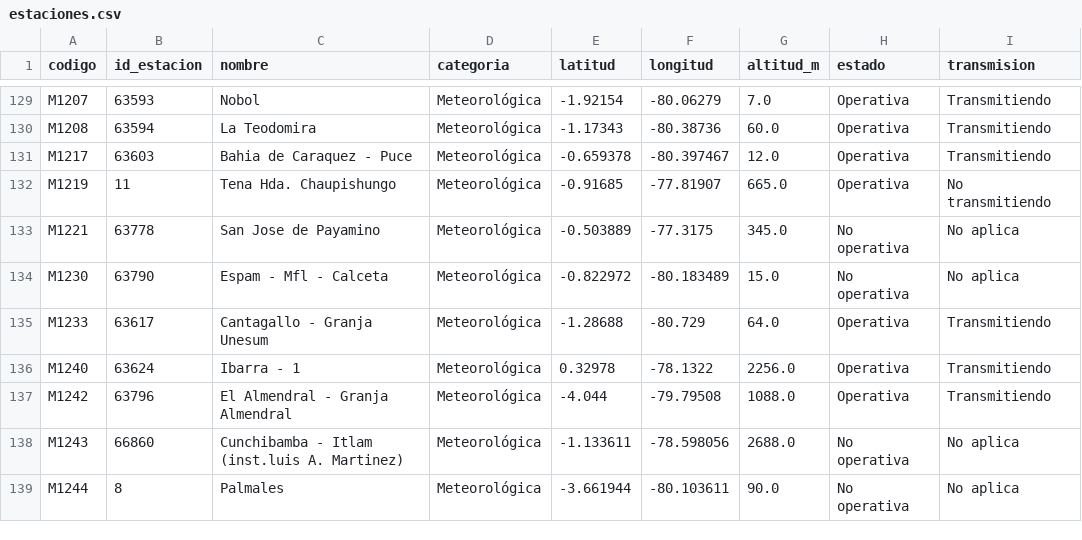
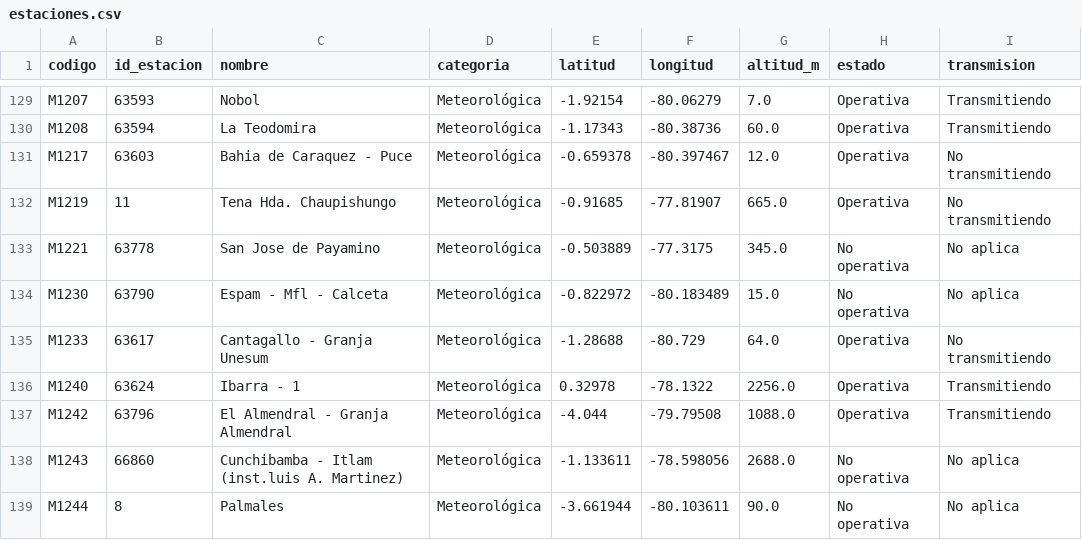
Before and after one commit to Hilary-Madelein/sati-archivo-lluvia, a CSV file: estaciones/estaciones.csv, drawn as a sheet; only a part is shown, gaps mark what is left out.

```diff
--- a/estaciones/estaciones.csv
+++ b/estaciones/estaciones.csv
@@ -130,3 +130,3 @@ M1207,63593,Nobol,Meteorológica,-1.92154,-80.06279,7.0,Operativa,Transmitiendo
 M1208,63594,La Teodomira,Meteorológica,-1.17343,-80.38736,60.0,Operativa,Transmitiendo
-M1217,63603,Bahia de Caraquez - Puce,Meteorológica,-0.659378,-80.397467,12.0,Operativa,Transmitiendo
+M1217,63603,Bahia de Caraquez - Puce,Meteorológica,-0.659378,-80.397467,12.0,Operativa,No transmitiendo
 M1219,11,Tena Hda. Chaupishungo,Meteorológica,-0.91685,-77.81907,665.0,Operativa,No transmitiendo
@@ -134,3 +134,3 @@ M1221,63778,San Jose de Payamino,Meteorológica,-0.503889,-77.3175,345.0,No oper
 M1230,63790,Espam - Mfl - Calceta,Meteorológica,-0.822972,-80.183489,15.0,No operativa,No aplica
-M1233,63617,Cantagallo - Granja Unesum,Meteorológica,-1.28688,-80.729,64.0,Operativa,Transmitiendo
+M1233,63617,Cantagallo - Granja Unesum,Meteorológica,-1.28688,-80.729,64.0,Operativa,No transmitiendo
 M1240,63624,Ibarra - 1,Meteorológica,0.32978,-78.1322,2256.0,Operativa,Transmitiendo
```
Also changed, not shown: 2 other files.
